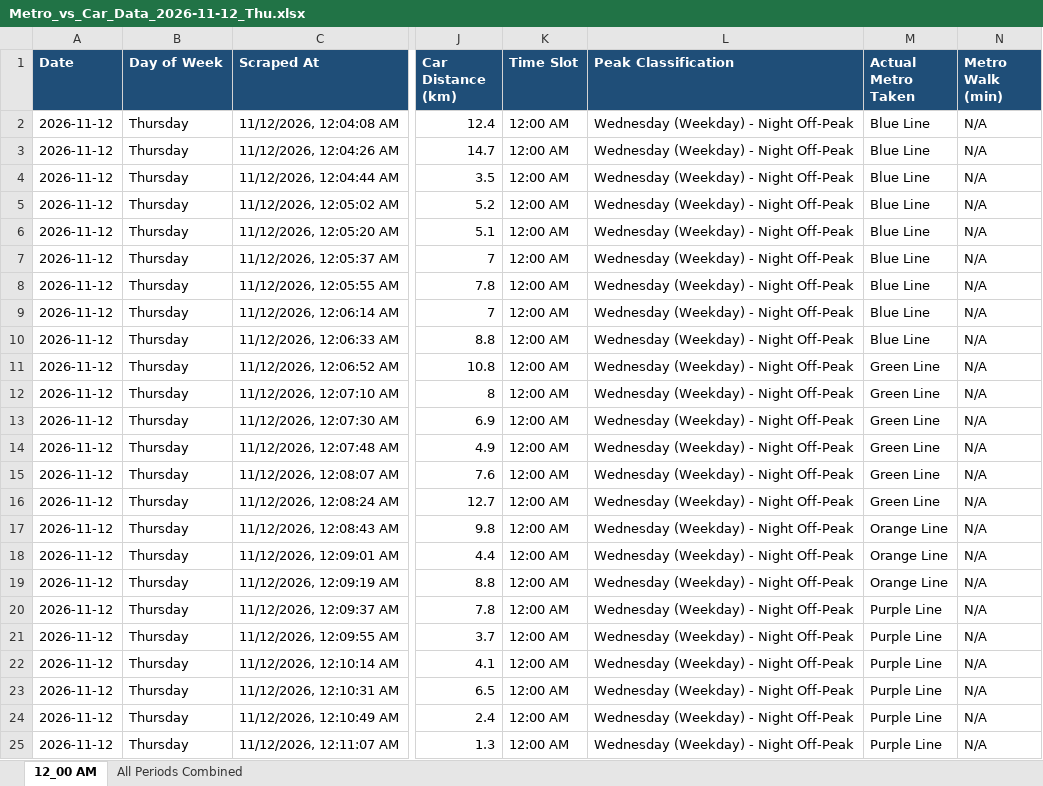
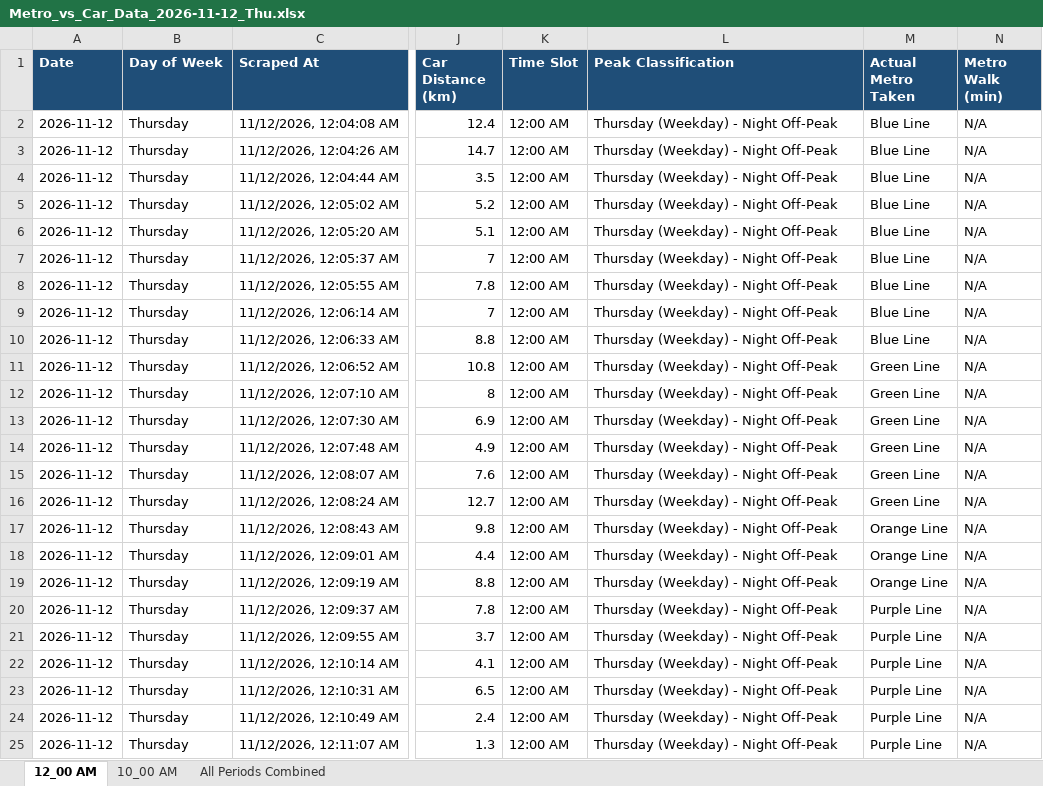
Before and after one commit to tuhin0329/Metro-Traffic-Automation, an Excel workbook: output/excel/Metro_vs_Car_Data_2026-11-12_Thu.xlsx, sheet 12_00 AM, drawn as a sheet; only a part is shown, gaps mark what is left out; values as stored, in another font and other column widths than the file's, no borders; the diff names each change by its address in the sheet, - before the commit and + after, or states it on an @@ line.

```diff
--- a/output/excel/Metro_vs_Car_Data_2026-11-12_Thu.xlsx (sheet 12_00 AM)
+++ b/output/excel/Metro_vs_Car_Data_2026-11-12_Thu.xlsx (sheet 12_00 AM)
+sheet tab: 10_00 AM
-L2:L25 (Peak Classification): Wednesday (Weekday) - Night Off-Peak
+L2:L25 (Peak Classification): Thursday (Weekday) - Night Off-Peak
```
Also changed, not shown: sheet All Periods Combined, 50 other files.
